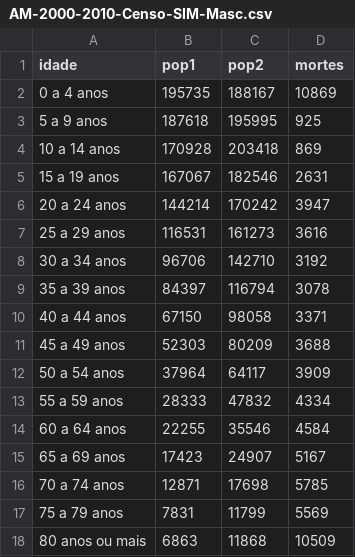
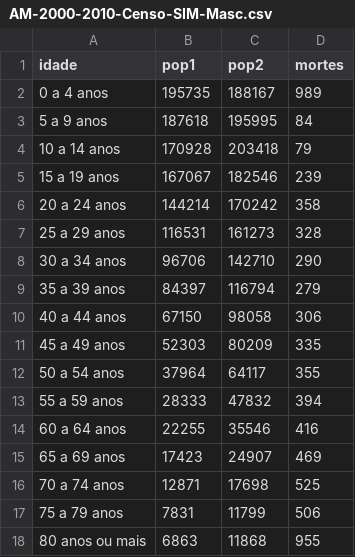
Before and after one commit to cbeluzo/DM003, a CSV file: Lab2/AM-2000-2010-Censo-SIM-Masc.csv, drawn as a sheet.

Commit message:
Add files via upload

```diff
--- a/Lab2/AM-2000-2010-Censo-SIM-Masc.csv
+++ b/Lab2/AM-2000-2010-Censo-SIM-Masc.csv
@@ -1,18 +1,18 @@
 idade;pop1;pop2;mortes
-0 a 4 anos;195735;188167;10869
-5 a 9 anos;187618;195995;925
-10 a 14 anos;170928;203418;869
-15 a 19 anos;167067;182546;2631
-20 a 24 anos;144214;170242;3947
-25 a 29 anos;116531;161273;3616
-30 a 34 anos;96706;142710;3192
-35 a 39 anos;84397;116794;3078
-40 a 44 anos;67150;98058;3371
-45 a 49 anos;52303;80209;3688
-50 a 54 anos;37964;64117;3909
-55 a 59 anos;28333;47832;4334
-60 a 64 anos;22255;35546;4584
-65 a 69 anos;17423;24907;5167
-70 a 74 anos;12871;17698;5785
-75 a 79 anos;7831;11799;5569
-80 anos ou mais;6863;11868;10509
+0 a 4 anos;195735;188167;989
+5 a 9 anos;187618;195995;84
+10 a 14 anos;170928;203418;79
+15 a 19 anos;167067;182546;239
+20 a 24 anos;144214;170242;358
+25 a 29 anos;116531;161273;328
+30 a 34 anos;96706;142710;290
+35 a 39 anos;84397;116794;279
+40 a 44 anos;67150;98058;306
+45 a 49 anos;52303;80209;335
+50 a 54 anos;37964;64117;355
+55 a 59 anos;28333;47832;394
+60 a 64 anos;22255;35546;416
+65 a 69 anos;17423;24907;469
+70 a 74 anos;12871;17698;525
+75 a 79 anos;7831;11799;506
+80 anos ou mais;6863;11868;955
```
